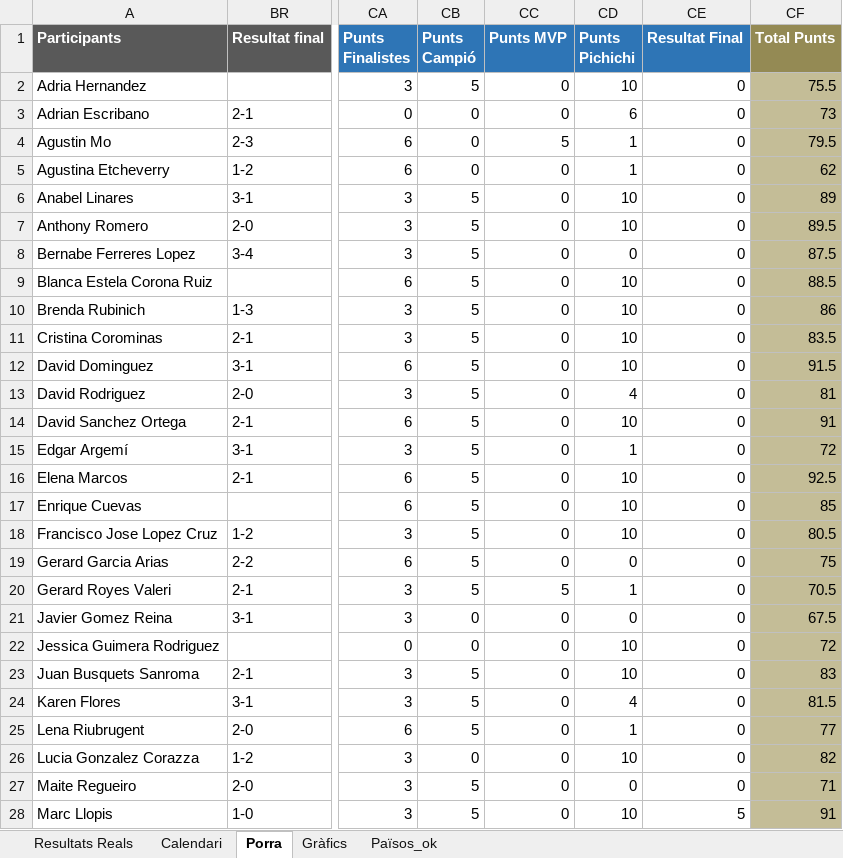
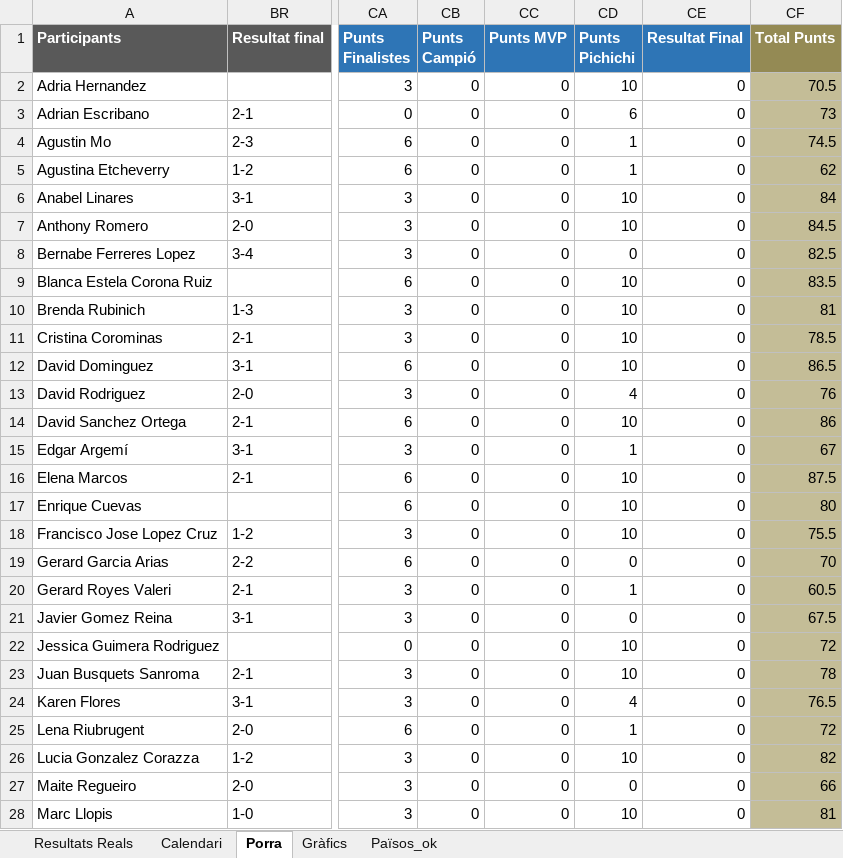
Before and after one commit to marcllopisraja-crypto/testporra, an Excel workbook: Porra_Mundial_Final_Definitiva.xlsx, sheet Porra, drawn as a sheet; only a part is shown, gaps mark what is left out; values as stored, in another font and other column widths than the file's, no borders; the diff covers the shown part only; the diff names each change by its address in the sheet, - before the commit and + after, or states it on an @@ line.

Commit message:
Add files via upload

```diff
--- a/Porra_Mundial_Final_Definitiva.xlsx (sheet Porra)
+++ b/Porra_Mundial_Final_Definitiva.xlsx (sheet Porra)
-CB2 (Punts Campió): 5
+CB2 (Punts Campió): 0
-CF2 (Total Punts): 75.5
+CF2 (Total Punts): 70.5
-CC4 (Punts MVP): 5
+CC4 (Punts MVP): 0
-CF4 (Total Punts): 79.5
+CF4 (Total Punts): 74.5
-CB6:CB20 (Punts Campió): 5
+CB6:CB20 (Punts Campió): 0
-CF6 (Total Punts): 89
+CF6 (Total Punts): 84
-CF7 (Total Punts): 89.5
+CF7 (Total Punts): 84.5
-CF8 (Total Punts): 87.5
+CF8 (Total Punts): 82.5
-CF9 (Total Punts): 88.5
+CF9 (Total Punts): 83.5
-CF10 (Total Punts): 86
+CF10 (Total Punts): 81
-CF11 (Total Punts): 83.5
+CF11 (Total Punts): 78.5
-CF12 (Total Punts): 91.5
+CF12 (Total Punts): 86.5
-CF13 (Total Punts): 81
+CF13 (Total Punts): 76
-CF14 (Total Punts): 91
+CF14 (Total Punts): 86
-CF15 (Total Punts): 72
+CF15 (Total Punts): 67
-CF16 (Total Punts): 92.5
+CF16 (Total Punts): 87.5
-CF17 (Total Punts): 85
+CF17 (Total Punts): 80
-CF18 (Total Punts): 80.5
+CF18 (Total Punts): 75.5
-CF19 (Total Punts): 75
+CF19 (Total Punts): 70
-CC20 (Punts MVP): 5
+CC20 (Punts MVP): 0
-CF20 (Total Punts): 70.5
+CF20 (Total Punts): 60.5
-CB23:CB25 (Punts Campió): 5
+CB23:CB25 (Punts Campió): 0
-CF23 (Total Punts): 83
+CF23 (Total Punts): 78
-CF24 (Total Punts): 81.5
+CF24 (Total Punts): 76.5
-CF25 (Total Punts): 77
+CF25 (Total Punts): 72
-CB27:CB28 (Punts Campió): 5
+CB27:CB28 (Punts Campió): 0
-CF27 (Total Punts): 71
+CF27 (Total Punts): 66
-CE28 (Resultat Final): 5
+CE28 (Resultat Final): 0
-CF28 (Total Punts): 91
+CF28 (Total Punts): 81
```
Also changed, not shown: 26 edited cells elsewhere in this sheet, sheet Resultats Reals, sheet Calendari.
